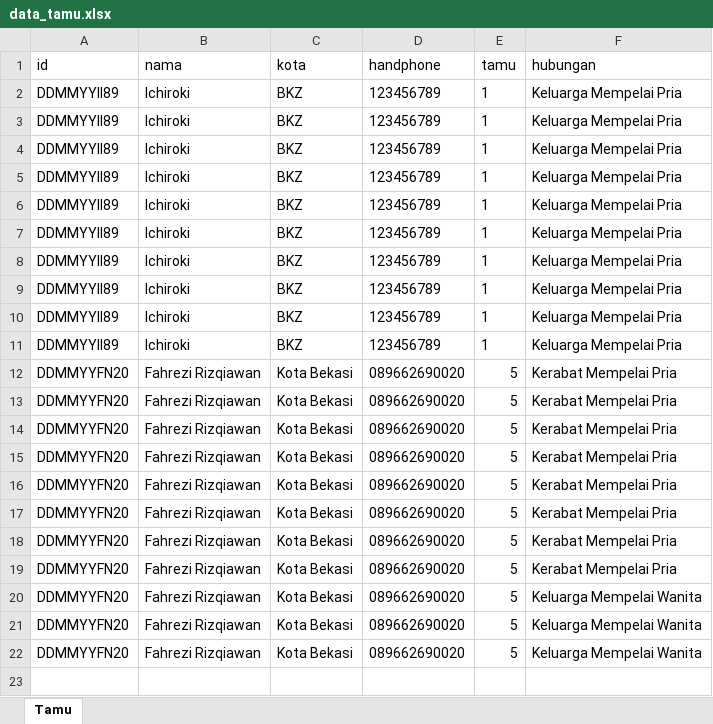
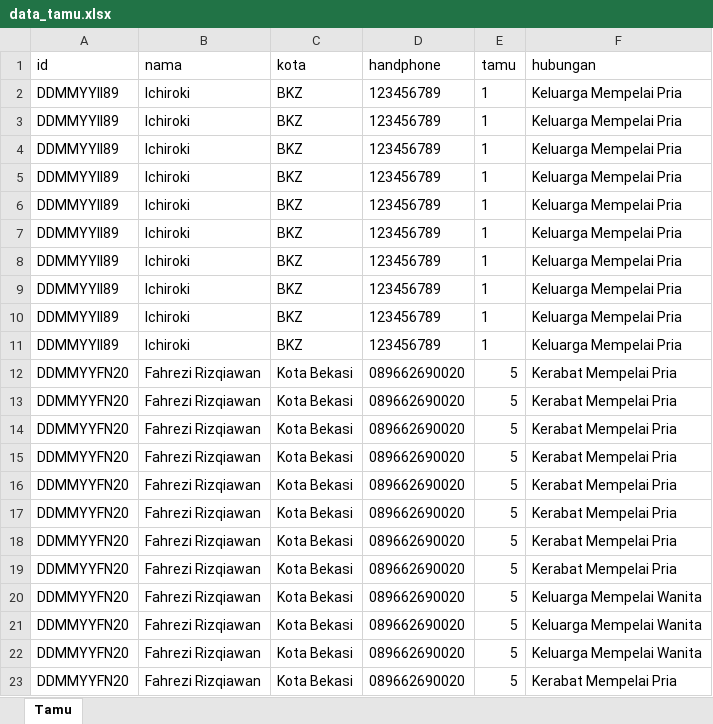
Before and after one commit to Ichiroki/buku_niccah, an Excel workbook: backend/.backup/data_tamu.xlsx, sheet Tamu, drawn as a sheet; values as stored, in another font and other column widths than the file's, no borders; the diff names each change by its address in the sheet, - before the commit and + after, or states it on an @@ line.

```diff
--- a/backend/.backup/data_tamu.xlsx (sheet Tamu)
+++ b/backend/.backup/data_tamu.xlsx (sheet Tamu)
+row 23: DDMMYYFN20 | Fahrezi Rizqiawan | Kota Bekasi | 089662690020 | 5 | Kerabat Mempelai Pria
```
Also changed, not shown: 1 other file.
